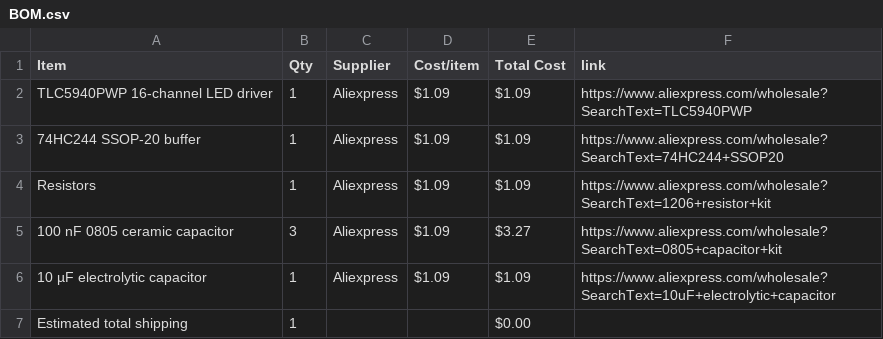
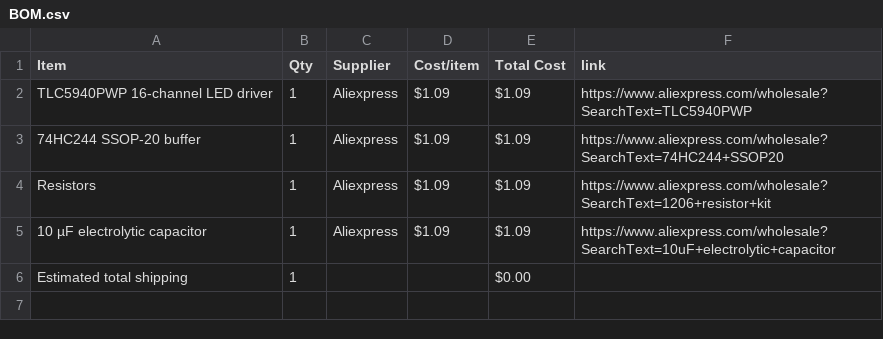
Before and after one commit to 1-BallStudios/SegmentedSegments, a CSV file: BOM.csv, drawn as a sheet; the diff names each change by its address in the sheet, - before the commit and + after, or states it on an @@ line.

Commit message:
Sync Segmented Segments from Half Life

```diff
--- a/BOM.csv
+++ b/BOM.csv
-row 5: 100 nF 0805 ceramic capacitor | 3 | Aliexpress | $1.09 | $3.27 | https://www.aliexpress.com/wholesale?SearchText=0805+capacitor+kit
```
